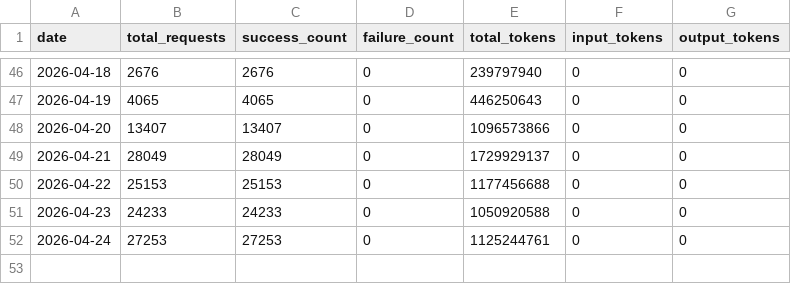
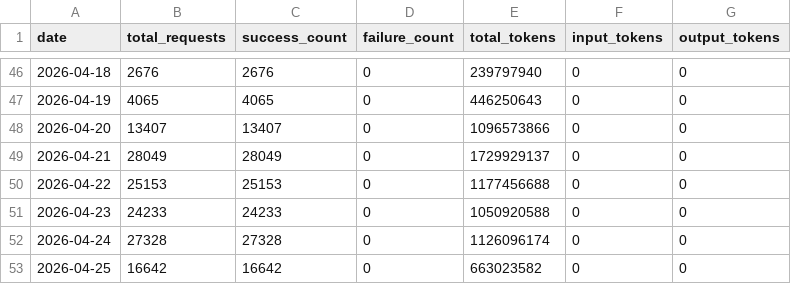
Before and after one commit to Thor-ChenBiao/CLIProxyAPI, a CSV file: key-portal/data/usage_history.csv, drawn as a sheet; only a part is shown, gaps mark what is left out.

Commit message:
Update usage history 2026-04-26

```diff
--- a/key-portal/data/usage_history.csv
+++ b/key-portal/data/usage_history.csv
@@ -51,2 +51,3 @@ date,total_requests,success_count,failure_count,total_tokens,input_tokens,output
 2026-04-23,24233,24233,0,1050920588,0,0
-2026-04-24,27253,27253,0,1125244761,0,0
+2026-04-24,27328,27328,0,1126096174,0,0
+2026-04-25,16642,16642,0,663023582,0,0
```
